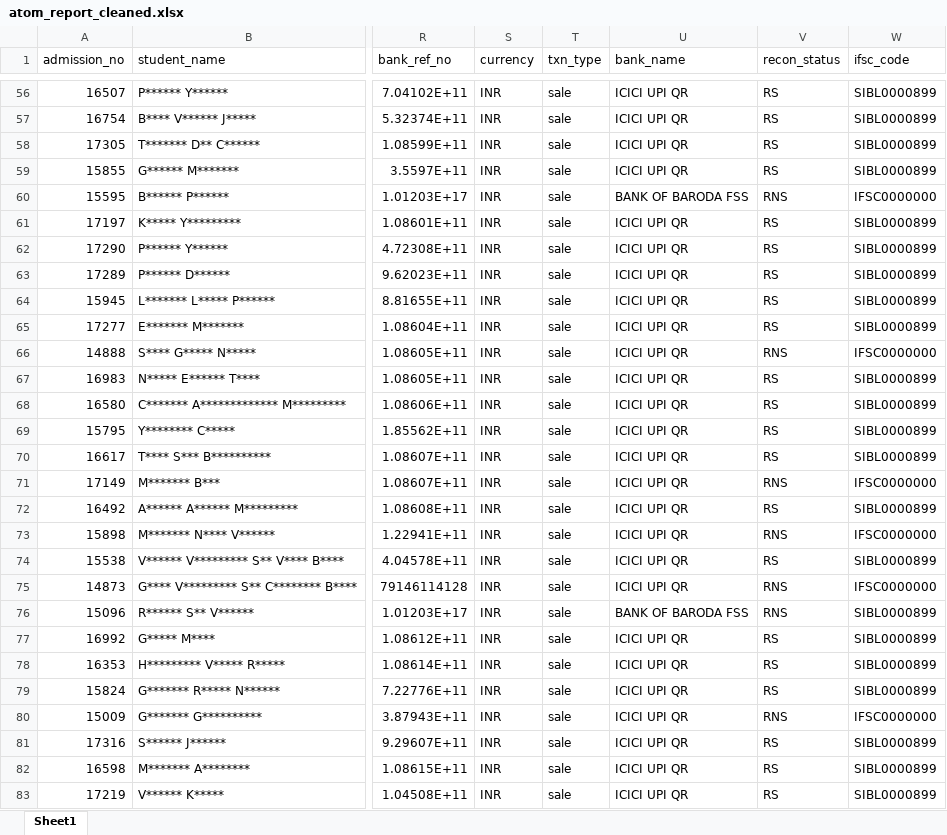
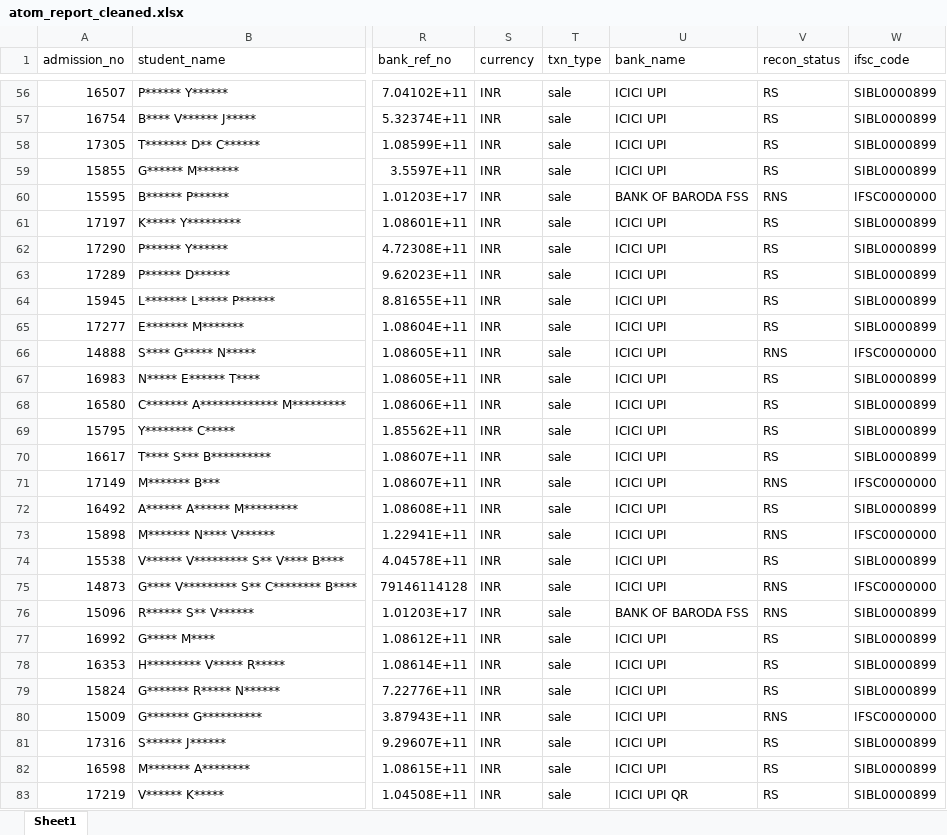
Before and after one commit to harikiran-dev-schooldb/kotak-salesian-school-dbms, an Excel workbook: output_data/atom_report_cleaned.xlsx, sheet Sheet1, drawn as a sheet; only a part is shown, gaps mark what is left out; values as stored, in another font and other column widths than the file's, no borders; the diff covers the shown part only; the diff names each change by its address in the sheet, - before the commit and + after, or states it on an @@ line.

```diff
--- a/output_data/atom_report_cleaned.xlsx (sheet Sheet1)
+++ b/output_data/atom_report_cleaned.xlsx (sheet Sheet1)
-U56:U59 (bank_name): ICICI UPI QR
+U56:U59 (bank_name): ICICI UPI
-U61:U75 (bank_name): ICICI UPI QR
+U61:U75 (bank_name): ICICI UPI
-U77:U82 (bank_name): ICICI UPI QR
+U77:U82 (bank_name): ICICI UPI
```
Also changed, not shown: other rows of this sheet, source_data/atom_report.xlsx, 12 other files.
